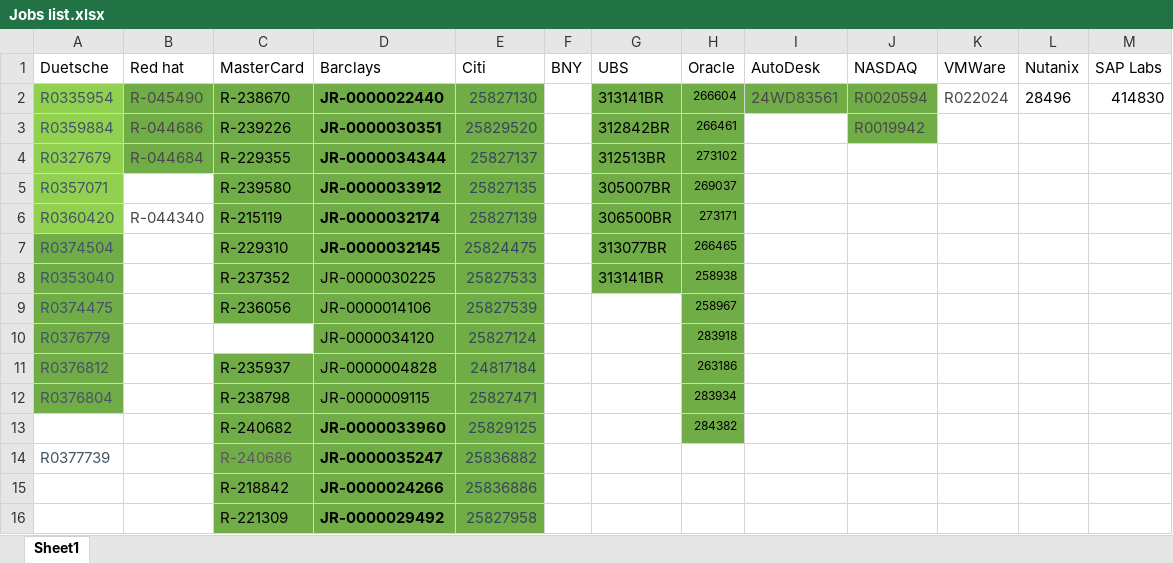
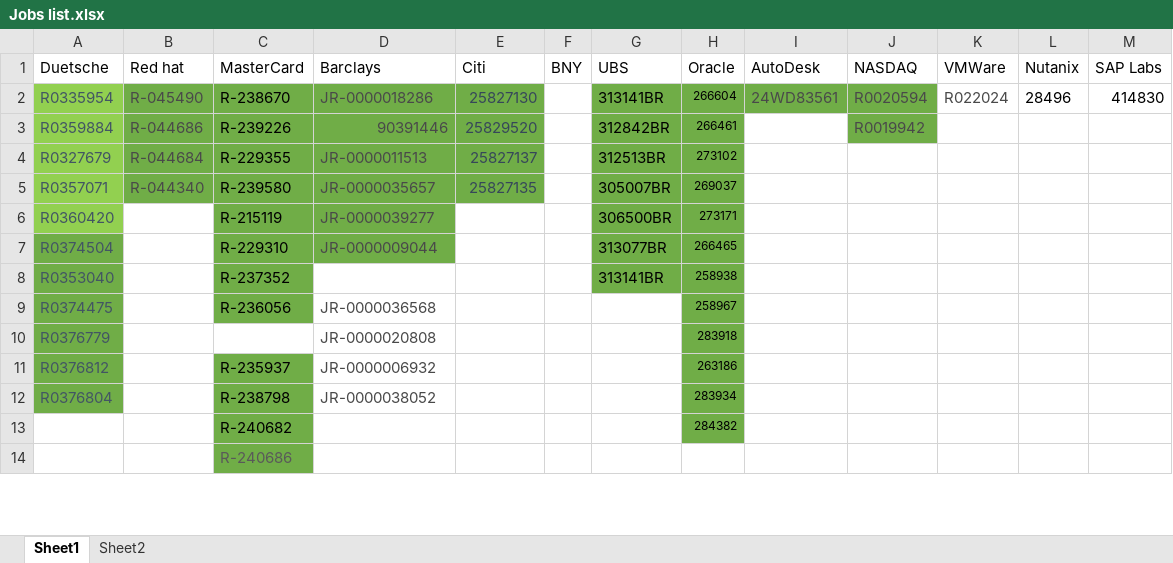
Before and after one commit to Rohit-Naikade/Data-Structures-And-Algorithms, an Excel workbook: Jobs list.xlsx, sheet Sheet1, drawn as a sheet; only a part is shown; values as stored, in another font and other column widths than the file's, no borders; removed rows and columns are numbered as before the commit, all else as after; the diff covers the shown part only; the diff names each change by its address in the sheet, - before the commit and + after, or states it on an @@ line.

```diff
--- a/Jobs list.xlsx (sheet Sheet1)
+++ b/Jobs list.xlsx (sheet Sheet1)
+sheet tab: Sheet2
-D2 (Barclays): JR-0000022440
+D2 (Barclays): JR-0000018286
@@ D2:D7 bold: on → off, text colour: black → #494949 @@
-D3 (Barclays): JR-0000030351
+D3 (Barclays): 90391446
-D4 (Barclays): JR-0000034344
+D4 (Barclays): JR-0000011513
-B5 (Red hat): (empty)
+B5 (Red hat): R-044340
-B5 fill: none
+B5 fill: #70AD47
-D5 (Barclays): JR-0000033912
+D5 (Barclays): JR-0000035657
-B6 (Red hat): R-044340
+B6 (Red hat): (empty)
-D6 (Barclays): JR-0000032174
+D6 (Barclays): JR-0000039277
-E6 (Citi): 25827139
+E6 (Citi): (empty)
-E6:E7 fill: #70AD47
+E6:E7 fill: none
-D7 (Barclays): JR-0000032145
+D7 (Barclays): JR-0000009044
-E7 (Citi): 25824475
+E7 (Citi): (empty)
-D8 (Barclays): JR-0000030225
+D8 (Barclays): (empty)
-D8:E13 fill: #70AD47
+D8:E13 fill: none
-E8 (Citi): 25827533
+E8 (Citi): (empty)
-D9 (Barclays): JR-0000014106
+D9 (Barclays): JR-0000036568
-D9:D12 text colour: black
+D9:D12 text colour: #494949
-E9 (Citi): 25827539
+E9 (Citi): (empty)
-D10 (Barclays): JR-0000034120
+D10 (Barclays): JR-0000020808
-E10 (Citi): 25827124
+E10 (Citi): (empty)
-D11 (Barclays): JR-0000004828
+D11 (Barclays): JR-0000006932
-E11 (Citi): 24817184
+E11 (Citi): (empty)
-D12 (Barclays): JR-0000009115
+D12 (Barclays): JR-0000038052
-E12 (Citi): 25827471
+E12 (Citi): (empty)
-D13 (Barclays): JR-0000033960
+D13 (Barclays): (empty)
-E13 (Citi): 25829125
+E13 (Citi): (empty)
-row 14: R0377739 |  | R-240686 | JR-0000035247 | 25836882
-row 15:  |  | R-218842 | JR-0000024266 | 25836886
-row 16:  |  | R-221309 | JR-0000029492 | 25827958
+row 14:  |  | R-240686
```
Also changed, not shown: 9 added rows, 13 removed rows, 4 edited cells and cell formats elsewhere in this sheet, 10 other files.
